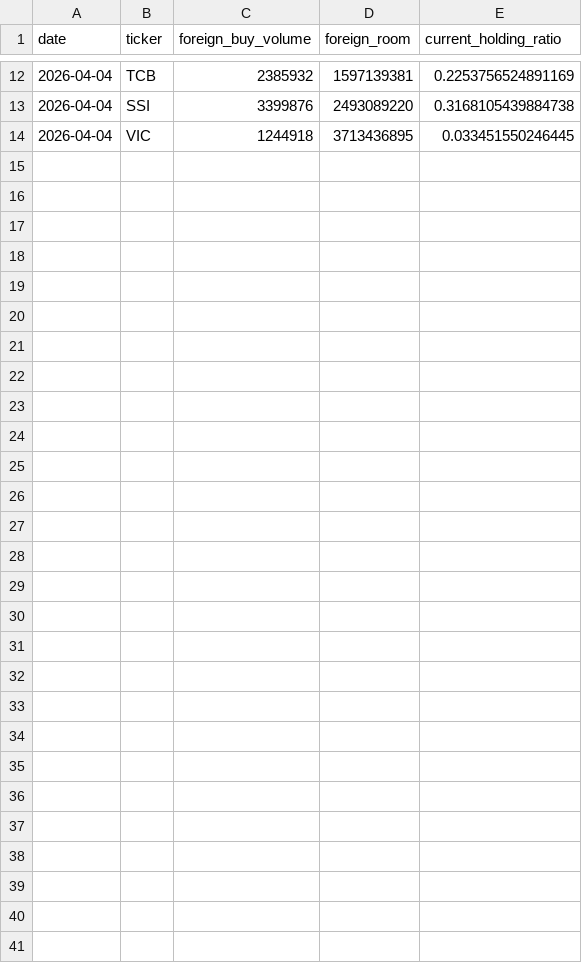
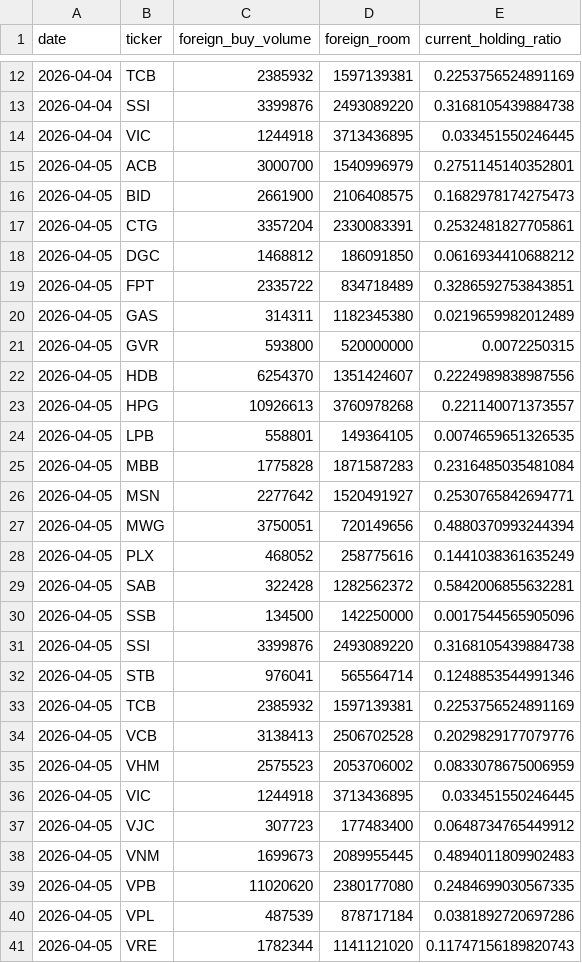
Before and after one commit to imndy/stockie, a CSV file: draft/output/foreign_flow_history.csv, drawn as a sheet; only a part is shown, gaps mark what is left out.

```diff
--- a/draft/output/foreign_flow_history.csv
+++ b/draft/output/foreign_flow_history.csv
@@ -14 +14,28 @@ date,ticker,foreign_buy_volume,foreign_room,current_holding_ratio
 2026-04-04,VIC,1244918,3713436895,0.033451550246445
+2026-04-05,ACB,3000700,1540996979,0.2751145140352801
+2026-04-05,BID,2661900,2106408575,0.1682978174275473
+2026-04-05,CTG,3357204,2330083391,0.2532481827705861
+2026-04-05,DGC,1468812,186091850,0.0616934410688212
+2026-04-05,FPT,2335722,834718489,0.3286592753843851
+2026-04-05,GAS,314311,1182345380,0.0219659982012489
+2026-04-05,GVR,593800,520000000,0.0072250315
+2026-04-05,HDB,6254370,1351424607,0.2224989838987556
+2026-04-05,HPG,10926613,3760978268,0.221140071373557
+2026-04-05,LPB,558801,149364105,0.0074659651326535
+2026-04-05,MBB,1775828,1871587283,0.2316485035481084
+2026-04-05,MSN,2277642,1520491927,0.2530765842694771
+2026-04-05,MWG,3750051,720149656,0.4880370993244394
+2026-04-05,PLX,468052,258775616,0.1441038361635249
+2026-04-05,SAB,322428,1282562372,0.5842006855632281
+2026-04-05,SSB,134500,142250000,0.0017544565905096
+2026-04-05,SSI,3399876,2493089220,0.3168105439884738
+2026-04-05,STB,976041,565564714,0.1248853544991346
+2026-04-05,TCB,2385932,1597139381,0.2253756524891169
+2026-04-05,VCB,3138413,2506702528,0.2029829177079776
+2026-04-05,VHM,2575523,2053706002,0.0833078675006959
+2026-04-05,VIC,1244918,3713436895,0.033451550246445
+2026-04-05,VJC,307723,177483400,0.0648734765449912
+2026-04-05,VNM,1699673,2089955445,0.4894011809902483
+2026-04-05,VPB,11020620,2380177080,0.2484699030567335
+2026-04-05,VPL,487539,878717184,0.0381892720697286
+2026-04-05,VRE,1782344,1141121020,0.11747156189820743
```
Also changed, not shown: 31 other files.
